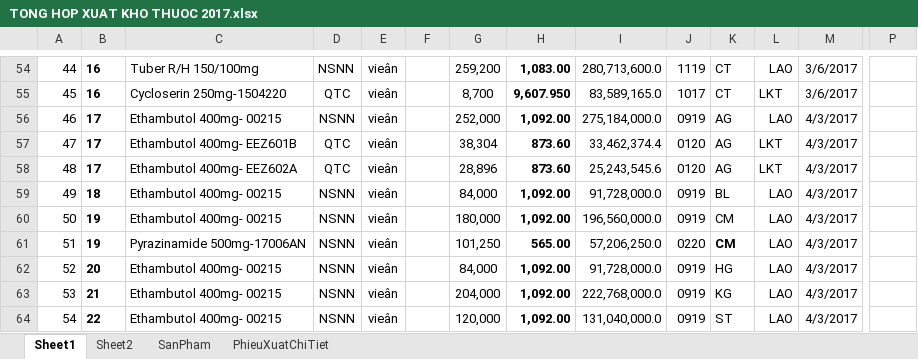
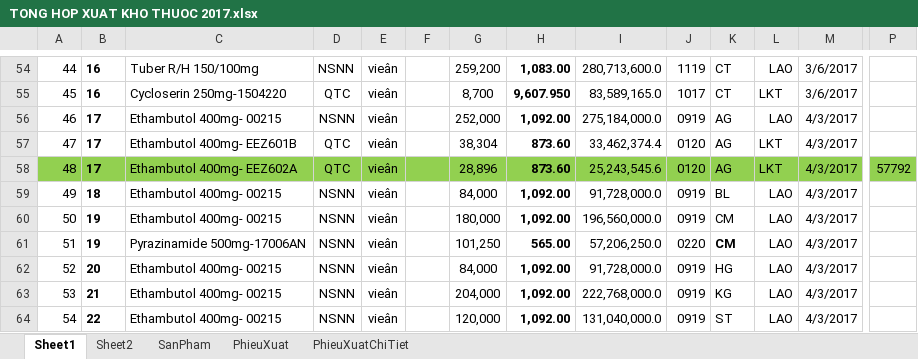
Before and after one commit to kellyfire611/store, an Excel workbook: doc/import/TONG HOP XUAT KHO THUOC 2017.xlsx, sheet Sheet1, drawn as a sheet; only a part is shown, gaps mark what is left out; values as stored, in another font and other column widths than the file's, no borders; the diff covers the shown part only; the diff names each change by its address in the sheet, - before the commit and + after, or states it on an @@ line.

```diff
--- a/doc/import/TONG HOP XUAT KHO THUOC 2017.xlsx (sheet Sheet1)
+++ b/doc/import/TONG HOP XUAT KHO THUOC 2017.xlsx (sheet Sheet1)
+sheet tab: PhieuXuat
-A58:P58 fill: none
+A58:P58 fill: #92D050
-P58: (empty)
+P58: 57792
```
Also changed, not shown: cell formats elsewhere in this sheet, sheet PhieuXuatChiTiet, sheet Sheet2, sheet SanPham, formulas that keep their value, doc/import/MA DON VI.xlsx, doc/import/TONG HOP NHAP KHO THUOC HC-VT-TB 2017.xlsx, 15 other files.
